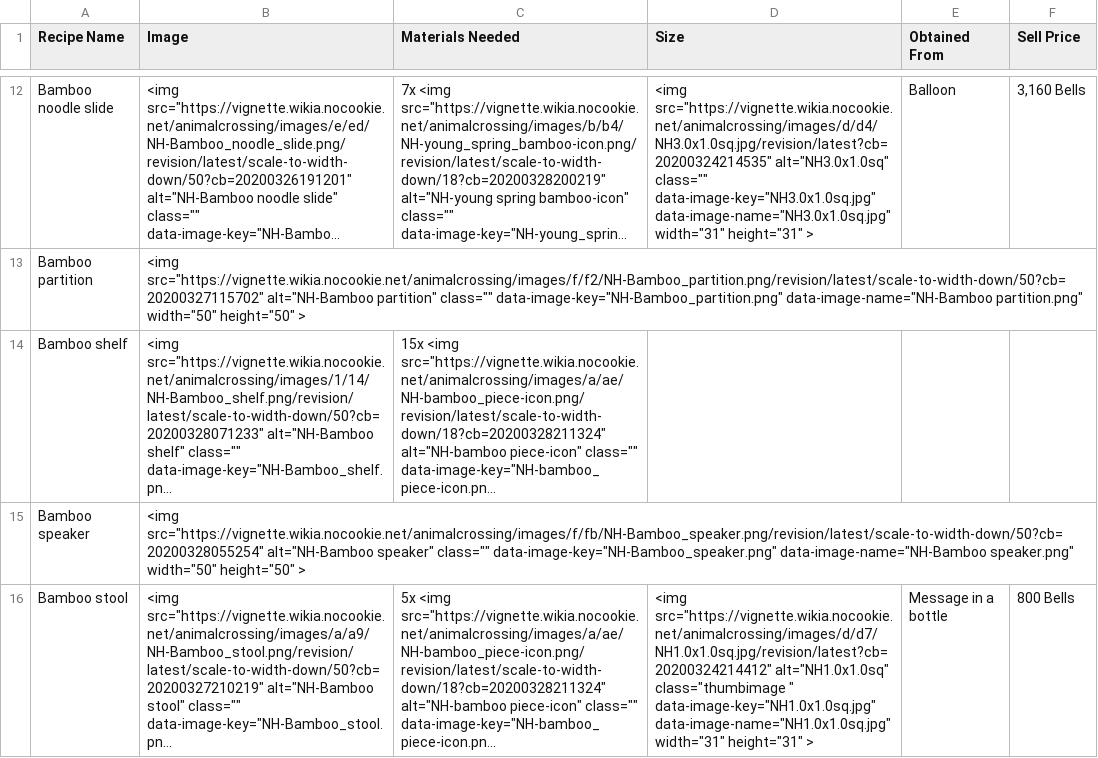
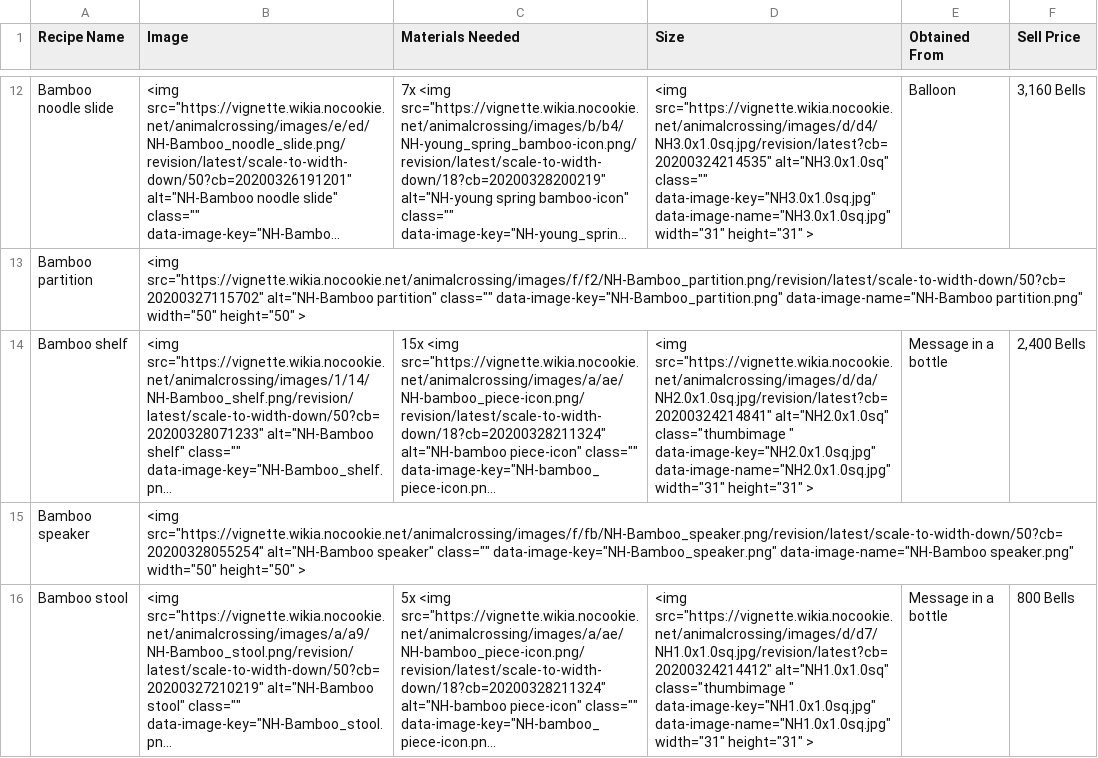
Before and after one commit to chendaniely/animal_crossing, a TSV file: data/original/acnh_diy_housewares.tsv, drawn as a sheet; only a part is shown, gaps mark what is left out; long unchanged cells end in …; the diff covers the shown part only; the diff names each change by its address in the sheet, - before the commit and + after, or states it on an @@ line.

```diff
--- a/data/original/acnh_diy_housewares.tsv
+++ b/data/original/acnh_diy_housewares.tsv
-D14 (Size): (empty)
+D14 (Size): <img src="https://vignette.wikia.nocookie.net/animalcrossing/images/d/da/NH2.0x1.0sq.jpg/revision/latest?cb=20200324214841" alt="NH2.0x1.0sq" class="thumbimage " data-image-key="NH2.0x1.0sq.jpg" data-image-name="NH2.0x1.0sq.jpg" width="31" height="31" >
-E14 (Obtained From): (empty)
+E14 (Obtained From): Message in a bottle
-F14 (Sell Price): (empty)
+F14 (Sell Price): 2,400 Bells
```
Also changed, not shown: 3 edited cells elsewhere in this file, data/original/acnh_diy_equipment.tsv, data/original/acnh_diy_wallmount.tsv, 4 other files.
